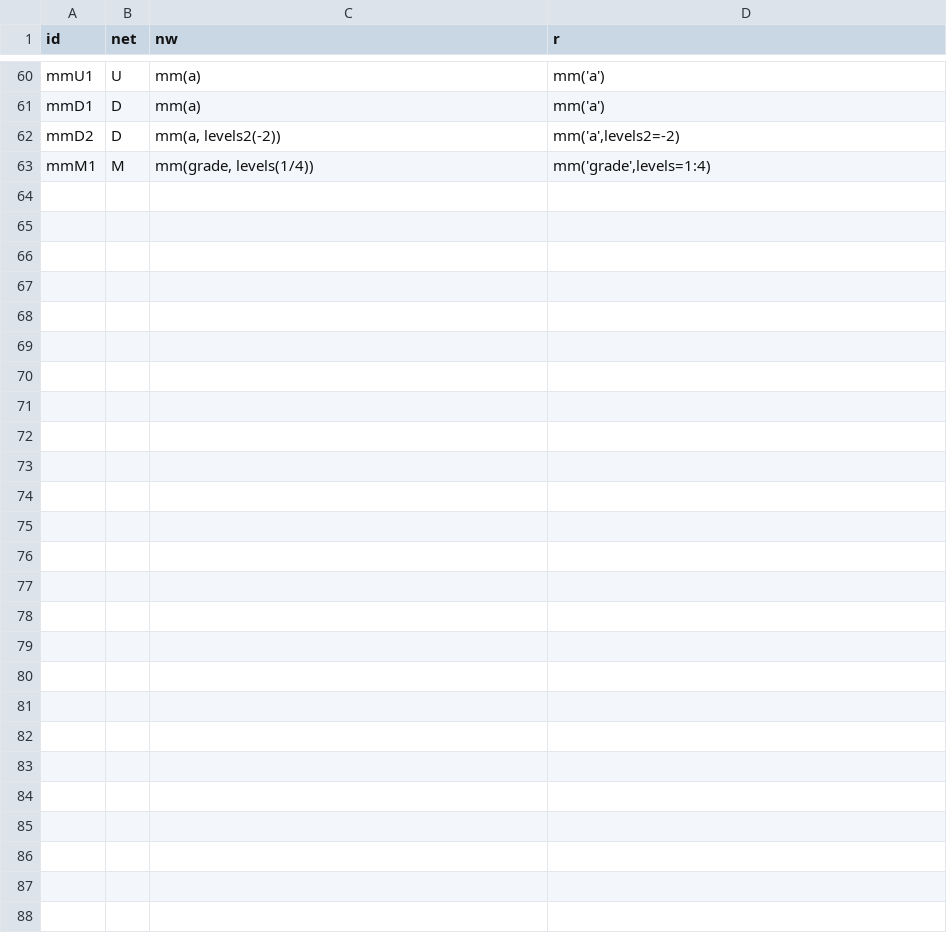
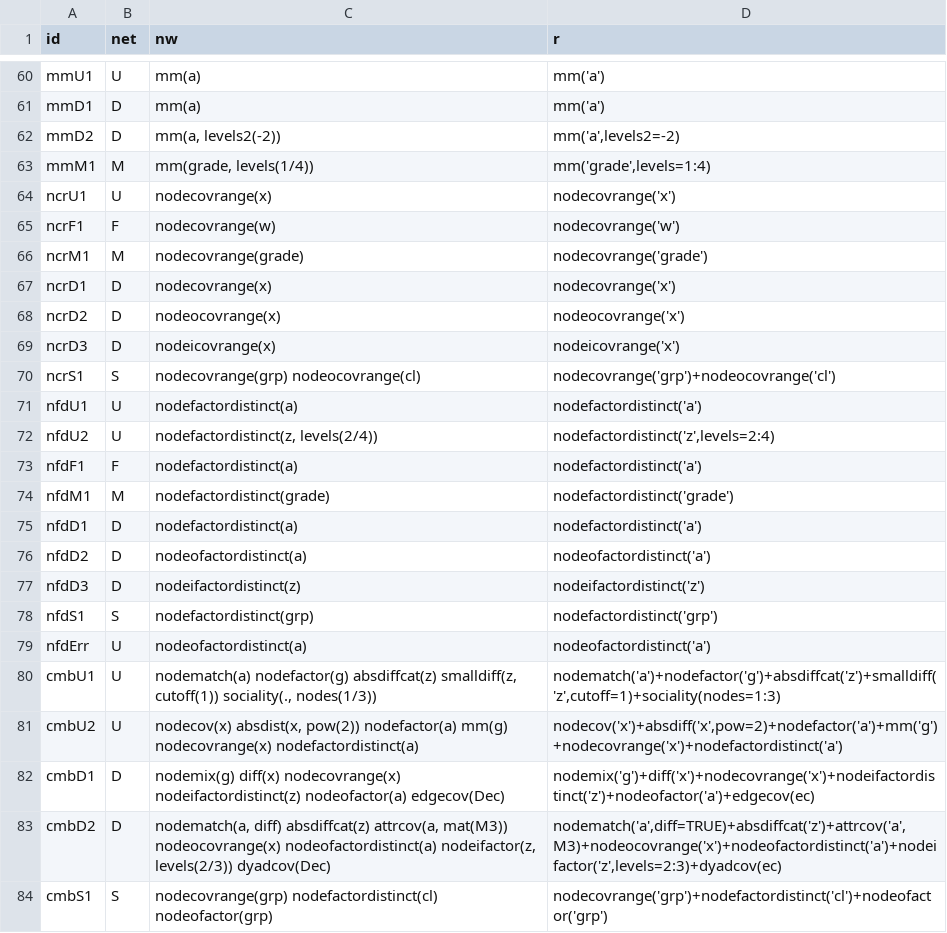
Before and after one commit to thomas-u-grund/nwcommands, a CSV file: dev/covterms/data/spec.csv, drawn as a sheet; only a part is shown, gaps mark what is left out.

```diff
--- a/dev/covterms/data/spec.csv
+++ b/dev/covterms/data/spec.csv
@@ -63 +63,22 @@ mmD2,D,"mm(a, levels2(-2))","mm('a',levels2=-2)"
 mmM1,M,"mm(grade, levels(1/4))","mm('grade',levels=1:4)"
+ncrU1,U,"nodecovrange(x)","nodecovrange('x')"
+ncrF1,F,"nodecovrange(w)","nodecovrange('w')"
+ncrM1,M,"nodecovrange(grade)","nodecovrange('grade')"
+ncrD1,D,"nodecovrange(x)","nodecovrange('x')"
+ncrD2,D,"nodeocovrange(x)","nodeocovrange('x')"
+ncrD3,D,"nodeicovrange(x)","nodeicovrange('x')"
+ncrS1,S,"nodecovrange(grp) nodeocovrange(cl)","nodecovrange('grp')+nodeocovrange('cl')"
+nfdU1,U,"nodefactordistinct(a)","nodefactordistinct('a')"
+nfdU2,U,"nodefactordistinct(z, levels(2/4))","nodefactordistinct('z',levels=2:4)"
+nfdF1,F,"nodefactordistinct(a)","nodefactordistinct('a')"
+nfdM1,M,"nodefactordistinct(grade)","nodefactordistinct('grade')"
+nfdD1,D,"nodefactordistinct(a)","nodefactordistinct('a')"
+nfdD2,D,"nodeofactordistinct(a)","nodeofactordistinct('a')"
+nfdD3,D,"nodeifactordistinct(z)","nodeifactordistinct('z')"
+nfdS1,S,"nodefactordistinct(grp)","nodefactordistinct('grp')"
+nfdErr,U,"nodeofactordistinct(a)","nodeofactordistinct('a')"
+cmbU1,U,"nodematch(a) nodefactor(g) absdiffcat(z) smalldiff(z, cutoff(1)) sociality(., nodes(1/3))","nodematch('a')+nodefactor('g')+absdiffcat('z')+smalldiff('z',cutoff=1)+sociality(nodes=1:3)"
+cmbU2,U,"nodecov(x) absdist(x, pow(2)) nodefactor(a) mm(g) nodecovrange(x) nodefactordistinct(a)","nodecov('x')+absdiff('x',pow=2)+nodefactor('a')+mm('g')+nodecovrange('x')+nodefactordistinct('a')"
+cmbD1,D,"nodemix(g) diff(x) nodecovrange(x) nodeifactordistinct(z) nodeofactor(a) edgecov(Dec)","nodemix('g')+diff('x')+nodecovrange('x')+nodeifactordistinct('z')+nodeofactor('a')+edgecov(ec)"
+cmbD2,D,"nodematch(a, diff) absdiffcat(z) attrcov(a, mat(M3)) nodeocovrange(x) nodeofactordistinct(a) nodeifactor(z, levels(2/3)) dyadcov(Dec)","nodematch('a',diff=TRUE)+absdiffcat('z')+attrcov('a',M3)+nodeocovrange('x')+nodeofactordistinct('a')+nodeifactor('z',levels=2:3)+dyadcov(ec)"
+cmbS1,S,"nodecovrange(grp) nodefactordistinct(cl) nodeofactor(grp)","nodecovrange('grp')+nodefactordistinct('cl')+nodeofactor('grp')"
```
Also changed, not shown: dev/covterms/data/ref.csv, 6 other files.
